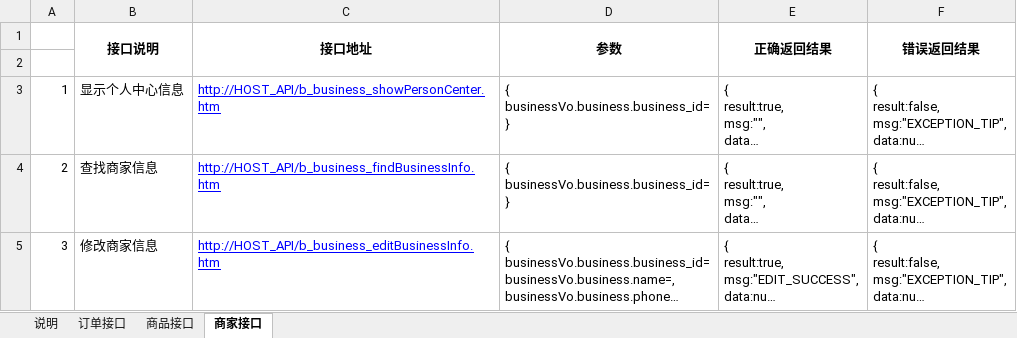
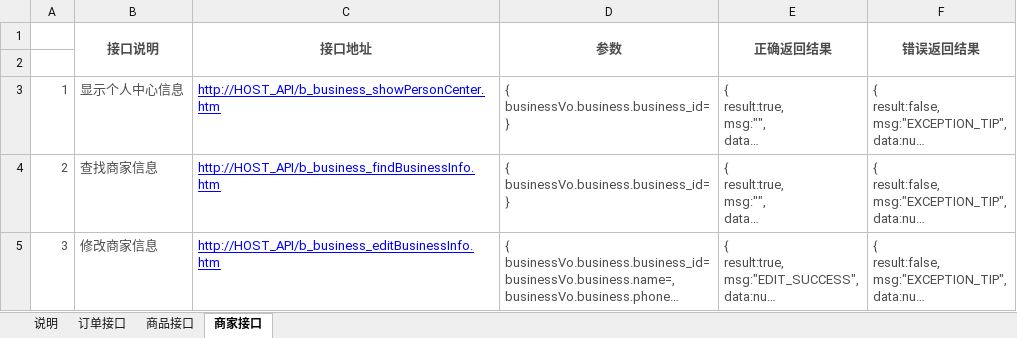
Before and after one commit to Aceysx/wxobao, an Excel workbook: src/main/resources/business.xlsx, sheet 商家接口, drawn as a sheet; long unchanged cells end in …; values as stored, in another font and other column widths than the file's, no borders; the diff names each change by its address in the sheet, - before the commit and + after, or states it on an @@ line.

```diff
--- a/src/main/resources/business.xlsx (sheet 商家接口)
+++ b/src/main/resources/business.xlsx (sheet 商家接口)
-B1:F1 text colour: black
+B1:F1 text colour: #4C4C4C
-A3:B5 text colour: black
+A3:B5 text colour: #4C4C4C
-D3:F5 text colour: black
+D3:F5 text colour: #4C4C4C
```
Also changed, not shown: sheet 商品接口, sheet 订单接口, sheet 说明, 5 other files.
